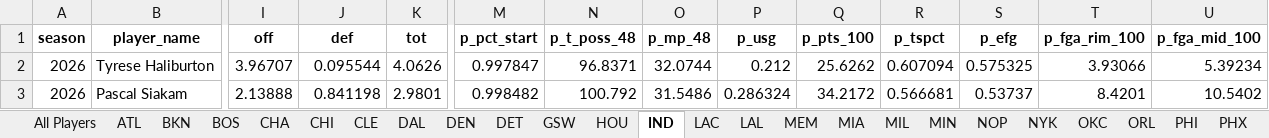
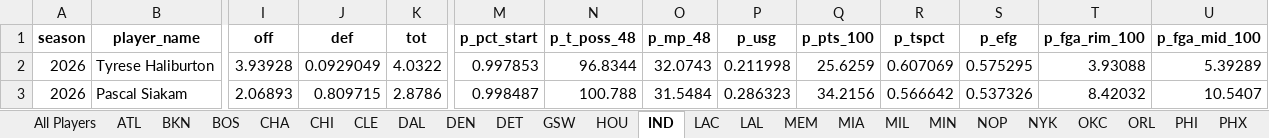
Before and after one commit to JadenDabreo/PlayerValue, an Excel workbook: EPM_stats/epm_players_by_team_[2026].xlsx, sheet IND, drawn as a sheet; only a part is shown, gaps mark what is left out; values as stored, in another font and other column widths than the file's, no borders; the diff covers the shown part only; the diff names each change by its address in the sheet, - before the commit and + after, or states it on an @@ line.

```diff
--- a/EPM_stats/epm_players_by_team_[2026].xlsx (sheet IND)
+++ b/EPM_stats/epm_players_by_team_[2026].xlsx (sheet IND)
-I2 (off): 3.96707
+I2 (off): 3.93928
-J2 (def): 0.095544
+J2 (def): 0.0929049
-K2 (tot): 4.0626
+K2 (tot): 4.0322
-M2 (p_pct_start): 0.997847
+M2 (p_pct_start): 0.997853
-N2 (p_t_poss_48): 96.8371
+N2 (p_t_poss_48): 96.8344
-O2 (p_mp_48): 32.0744
+O2 (p_mp_48): 32.0743
-P2 (p_usg): 0.212
+P2 (p_usg): 0.211998
-Q2 (p_pts_100): 25.6262
+Q2 (p_pts_100): 25.6259
-R2 (p_tspct): 0.607094
+R2 (p_tspct): 0.607069
-S2 (p_efg): 0.575325
+S2 (p_efg): 0.575295
-T2 (p_fga_rim_100): 3.93066
+T2 (p_fga_rim_100): 3.93088
-U2 (p_fga_mid_100): 5.39234
+U2 (p_fga_mid_100): 5.39289
-I3 (off): 2.13888
+I3 (off): 2.06893
-J3 (def): 0.841198
+J3 (def): 0.809715
-K3 (tot): 2.9801
+K3 (tot): 2.8786
-M3 (p_pct_start): 0.998482
+M3 (p_pct_start): 0.998487
-N3 (p_t_poss_48): 100.792
+N3 (p_t_poss_48): 100.788
-O3 (p_mp_48): 31.5486
+O3 (p_mp_48): 31.5484
-P3 (p_usg): 0.286324
+P3 (p_usg): 0.286323
-Q3 (p_pts_100): 34.2172
+Q3 (p_pts_100): 34.2156
-R3 (p_tspct): 0.566681
+R3 (p_tspct): 0.566642
-S3 (p_efg): 0.53737
+S3 (p_efg): 0.537326
-T3 (p_fga_rim_100): 8.4201
+T3 (p_fga_rim_100): 8.42032
-U3 (p_fga_mid_100): 10.5402
+U3 (p_fga_mid_100): 10.5407
```
Also changed, not shown: 2 added rows, 2 removed rows and 1179 edited cells elsewhere in this sheet, sheet All Players, sheet WAS, sheet PHX, sheet CLE, sheet ATL, sheet PHI, 24 more sheets, DARKO_stats/darko_talent_processed_2026.xlsx, PlayerValue/player_value_2026.xlsx, 2 other files.
